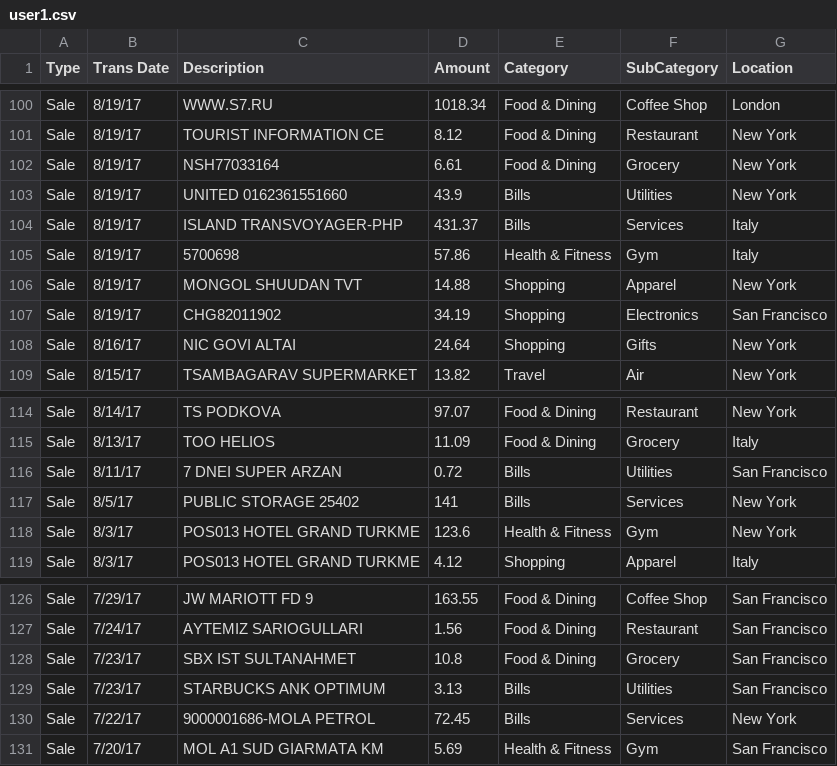
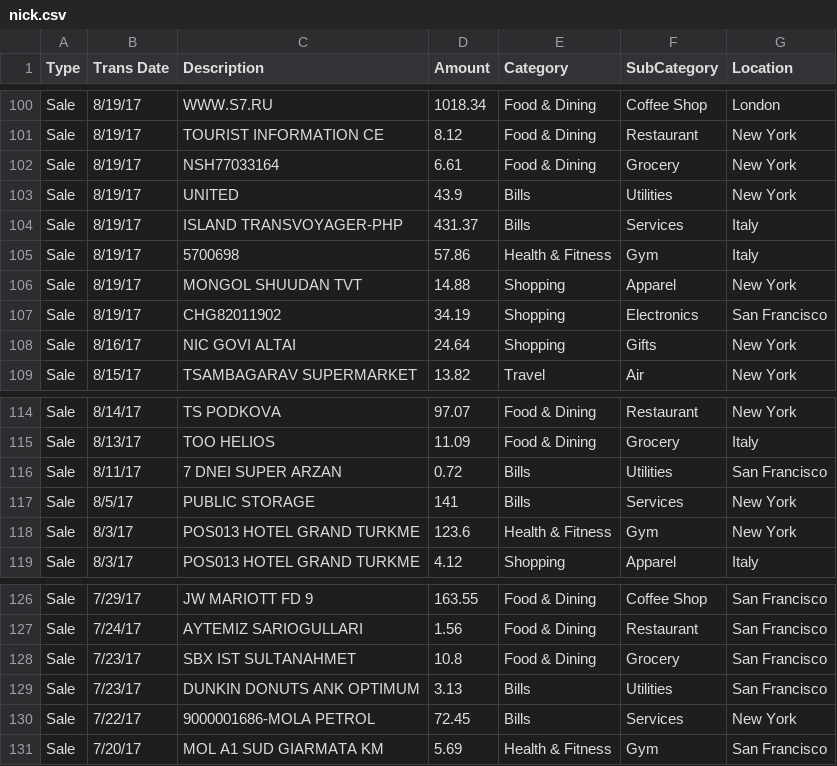
Before and after one commit to money2020/one-server, a CSV file: transactions/nick.csv (was transactions/user1.csv), drawn as a sheet; only a part is shown, gaps mark what is left out; the diff covers the shown part only.

```diff
--- a/transactions/user1.csv
+++ b/transactions/nick.csv
@@ -102,3 +102,3 @@ Sale,8/19/17,TOURIST INFORMATION CE,8.12,Food & Dining,Restaurant,New York
 Sale,8/19/17,NSH77033164,6.61,Food & Dining,Grocery,New York
-Sale,8/19/17,UNITED      0162361551660,43.9,Bills,Utilities,New York
+Sale,8/19/17,UNITED,43.9,Bills,Utilities,New York
 Sale,8/19/17,ISLAND TRANSVOYAGER-PHP,431.37,Bills,Services,Italy
@@ -116,3 +116,3 @@ Sale,8/13/17,TOO HELIOS,11.09,Food & Dining,Grocery,Italy
 Sale,8/11/17,7 DNEI SUPER ARZAN,0.72,Bills,Utilities,San Francisco
-Sale,8/5/17,PUBLIC STORAGE 25402,141,Bills,Services,New York
+Sale,8/5/17,PUBLIC STORAGE,141,Bills,Services,New York
 Sale,8/3/17,POS013 HOTEL GRAND TURKME,123.6,Health & Fitness,Gym,New York
@@ -128,3 +128,3 @@ Sale,7/24/17,AYTEMIZ SARIOGULLARI,1.56,Food & Dining,Restaurant,San Francisco
 Sale,7/23/17,SBX IST SULTANAHMET,10.8,Food & Dining,Grocery,San Francisco
-Sale,7/23/17,STARBUCKS ANK OPTIMUM,3.13,Bills,Utilities,San Francisco
+Sale,7/23/17,DUNKIN DONUTS ANK OPTIMUM,3.13,Bills,Utilities,San Francisco
 Sale,7/22/17,9000001686-MOLA PETROL,72.45,Bills,Services,New York
```
Also changed, not shown: 14 edited cells elsewhere in this file, 5 other files.
